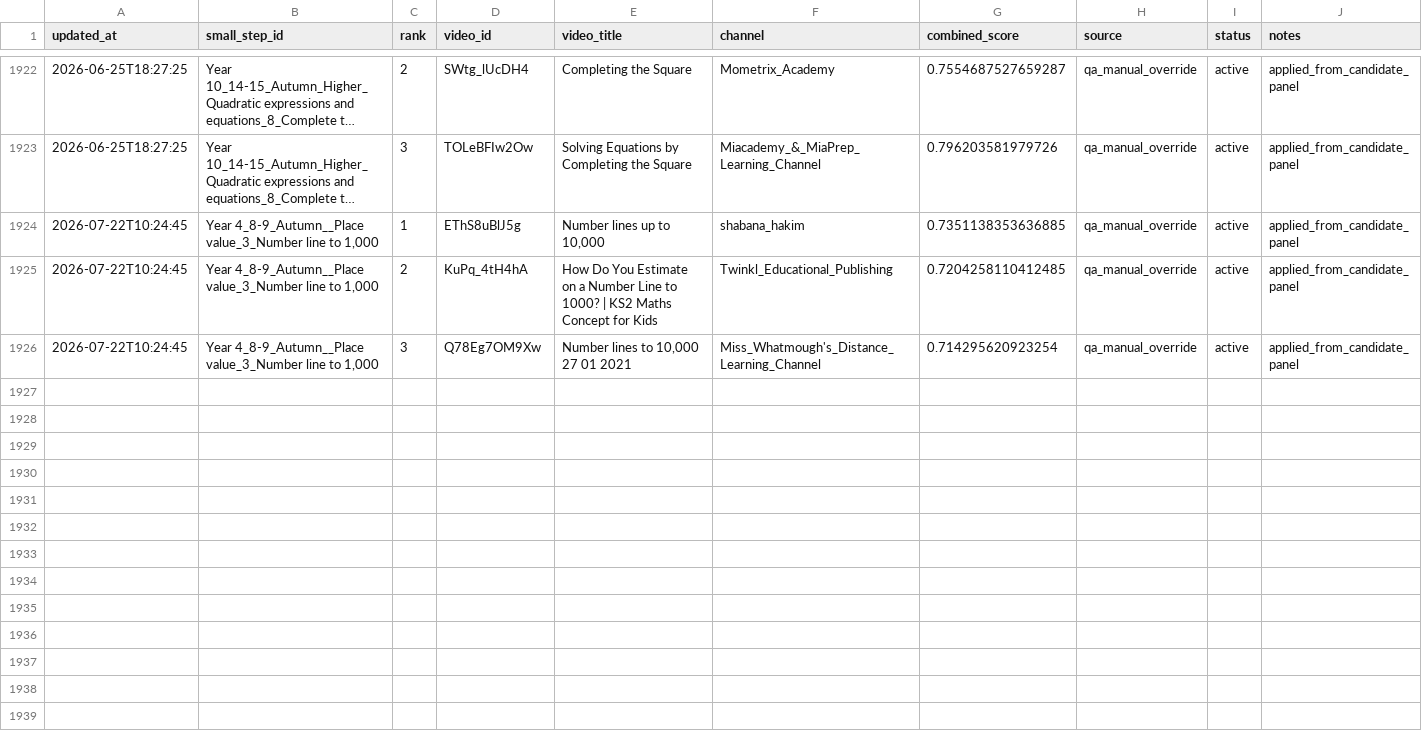
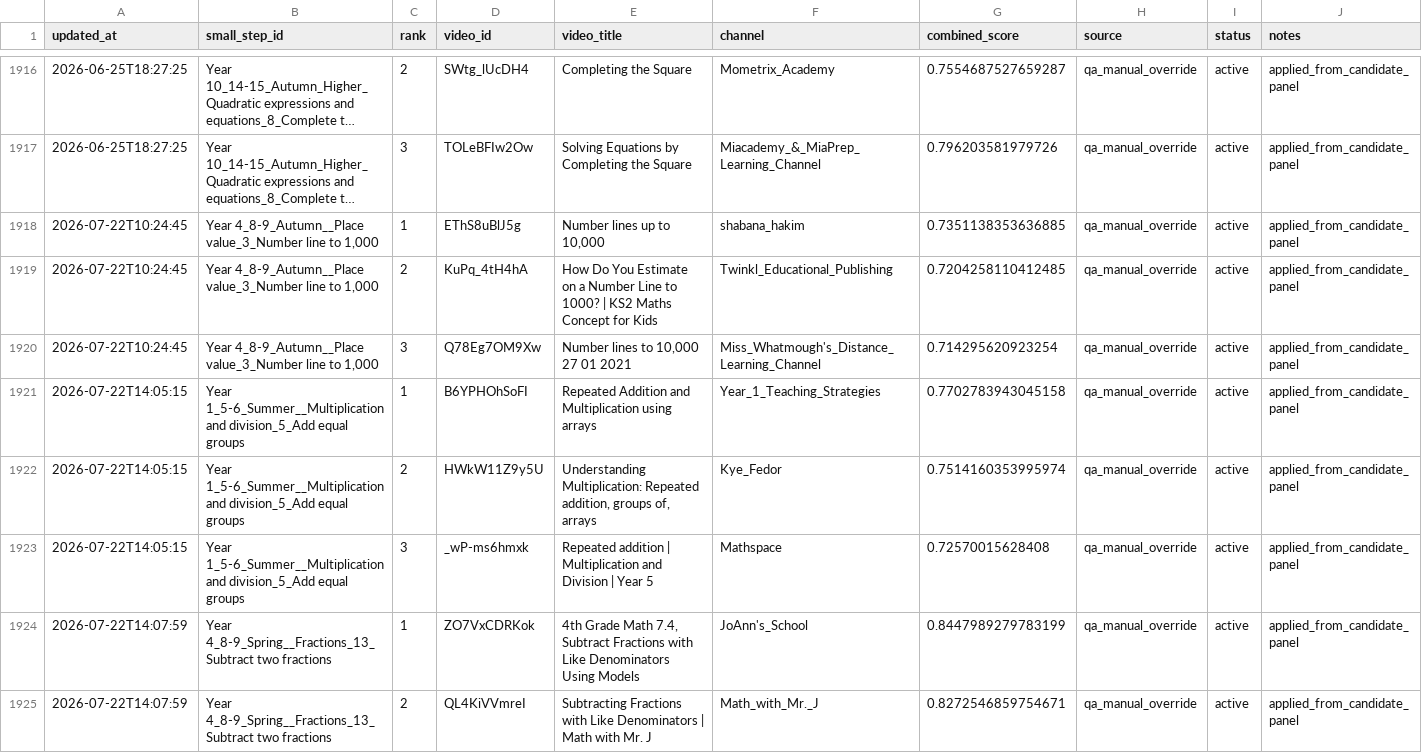
Before and after one commit to johnbrown-png/flipper-lite, a CSV file: qa/manual_precomputed_overrides.csv, drawn as a sheet; only a part is shown, gaps mark what is left out; long unchanged cells end in …; the diff covers the shown part only; the diff names each change by its address in the sheet, - before the commit and + after, or states it on an @@ line.

Commit message:
year 4 unavailble replace complete

```diff
--- a/qa/manual_precomputed_overrides.csv
+++ b/qa/manual_precomputed_overrides.csv
+row 1921: 2026-07-22T14:05:15 | Year 1_5-6_Summer__Multiplication and division_5_Add equal groups | 1 | B6YPHOhSoFI | Repeated Addition and Multiplication using arrays | Year_1_Teaching_Strategies | 0.7702783943045158 | qa_manual_override | active | applied_from_candidate_panel
+row 1922: 2026-07-22T14:05:15 | Year 1_5-6_Summer__Multiplication and division_5_Add equal groups | 2 | HWkW11Z9y5U | Understanding Multiplication: Repeated addition, groups of, arrays | Kye_Fedor | 0.7514160353995974 | qa_manual_override | active | applied_from_candidate_panel
+row 1923: 2026-07-22T14:05:15 | Year 1_5-6_Summer__Multiplication and division_5_Add equal groups | 3 | _wP-ms6hmxk | Repeated addition | Multiplication and Division | Year 5 | Mathspace | 0.72570015628408 | qa_manual_override | active | applied_from_candidate_panel
+row 1924: 2026-07-22T14:07:59 | Year 4_8-9_Spring__Fractions_13_Subtract two fractions | 1 | ZO7VxCDRKok | 4th Grade Math 7.4, Subtract Fractions with Like Denominators Using Models | JoAnn's_School | 0.8447989279783199 | qa_manual_override | active | applied_from_candidate_panel
+row 1925: 2026-07-22T14:07:59 | Year 4_8-9_Spring__Fractions_13_Subtract two fractions | 2 | QL4KiVVmreI | Subtracting Fractions with Like Denominators | Math with Mr. J | Math_with_Mr._J | 0.8272546859754671 | qa_manual_override | active | applied_from_candidate_panel
```
Also changed, not shown: 4 added rows and 6 removed rows elsewhere in this file, qa/step_video_knockouts.csv, 9 other files.
